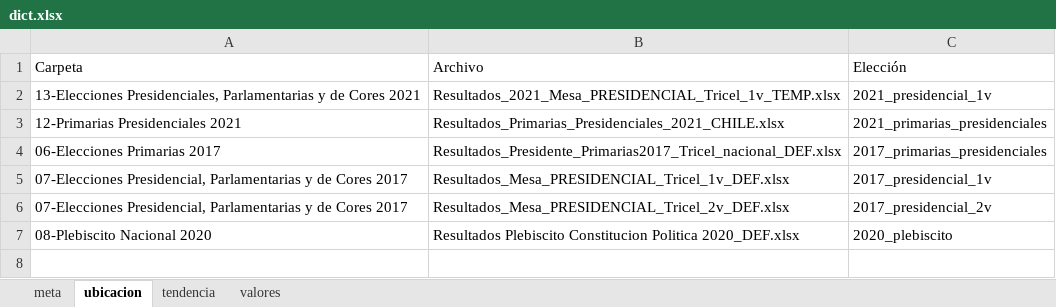
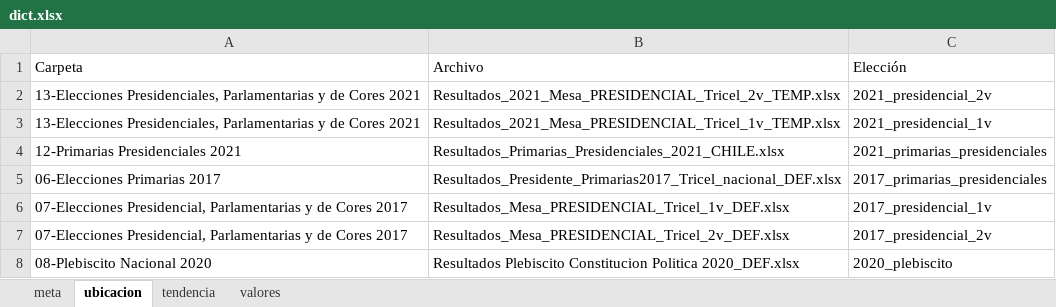
Before and after one commit to alvaroparedesl/servel_data, an Excel workbook: scripts/dict.xlsx, sheet ubicacion, drawn as a sheet; values as stored, in another font and other column widths than the file's, no borders; the diff names each change by its address in the sheet, - before the commit and + after, or states it on an @@ line.

Commit message:
arreglados algunos bugs, añadida la presidencial (segunda vuelta)

```diff
--- a/scripts/dict.xlsx (sheet ubicacion)
+++ b/scripts/dict.xlsx (sheet ubicacion)
+row 2: 13-Elecciones Presidenciales, Parlamentarias y de Cores 2021 | Resultados_2021_Mesa_PRESIDENCIAL_Tricel_2v_TEMP.xlsx | 2021_presidencial_2v
```
Also changed, not shown: sheet tendencia, sheet meta, 40 other files.
